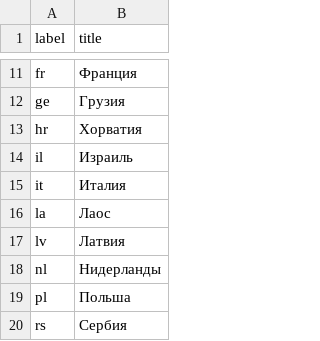
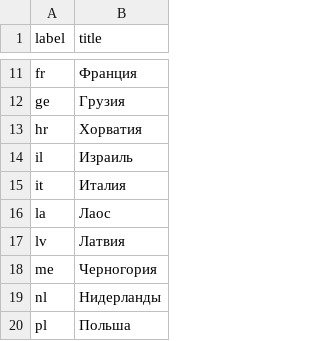
Before and after one commit to raskumandrin/raskumandrin.github.io, a CSV file: _data/ru/countries.csv, drawn as a sheet; only a part is shown, gaps mark what is left out; the shorter side is filled out with more unchanged rows; the diff names each change by its address in the sheet, - before the commit and + after, or states it on an @@ line.

```diff
--- a/_data/ru/countries.csv
+++ b/_data/ru/countries.csv
+row 18: me | Черногория
```
Also changed, not shown: _data/en/countries.csv, 5 other files.
